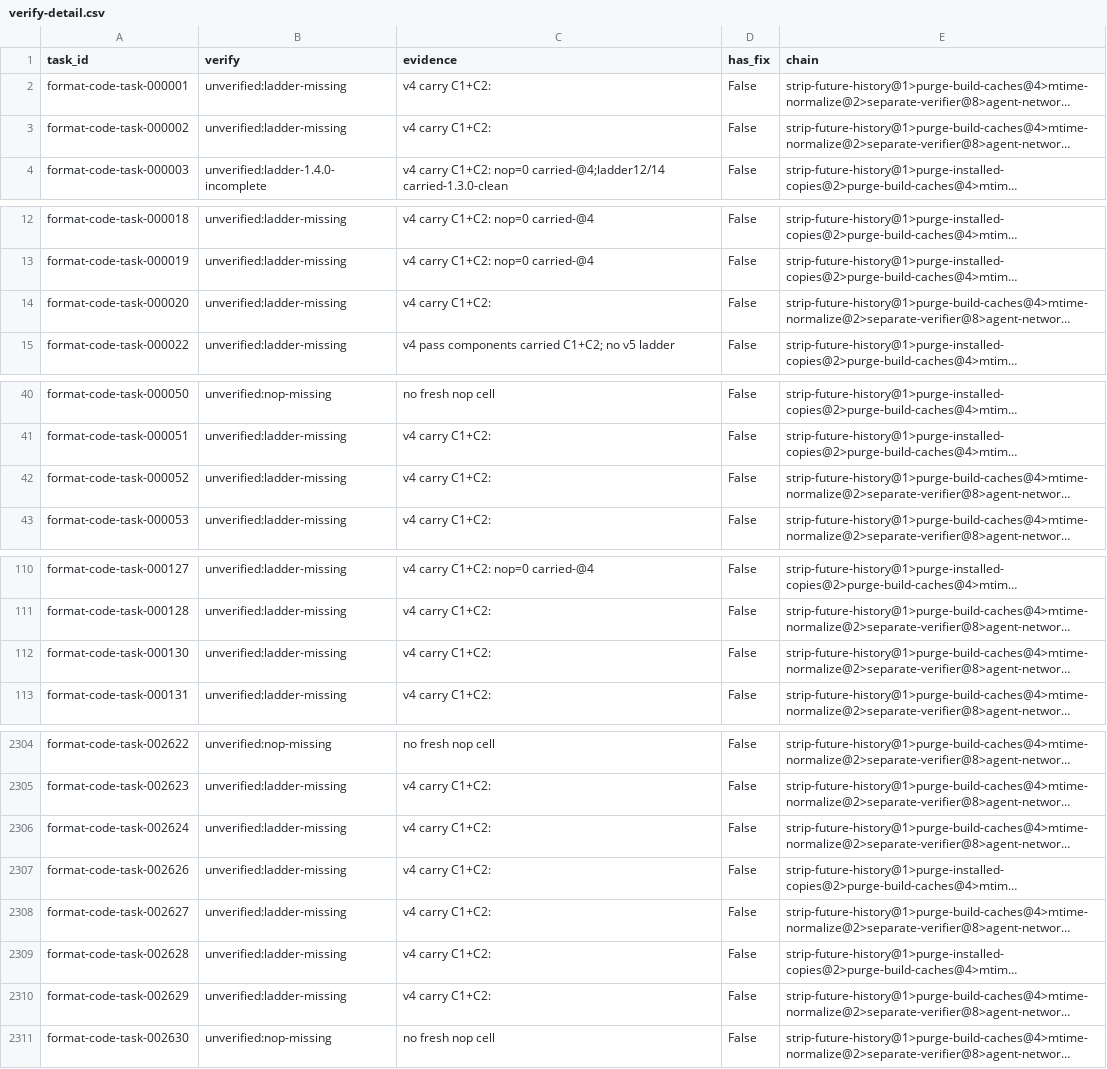
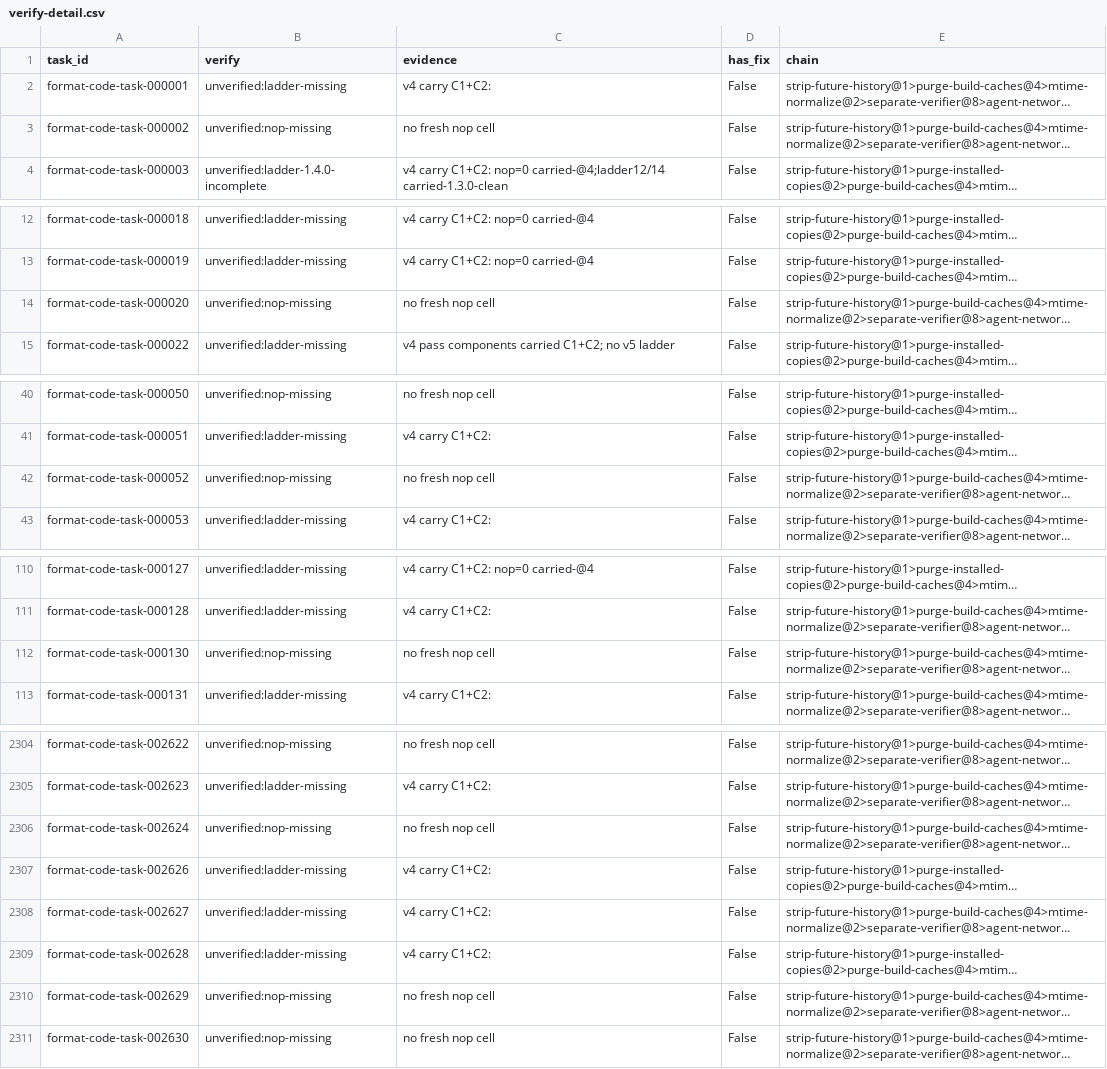
Before and after one commit to PeterMakhnatch/eval-lab, a CSV file: research/experiments/mimo-clean-v5-census/verify-detail.csv, drawn as a sheet; only a part is shown, gaps mark what is left out; long unchanged cells end in …; the diff covers the shown part only; the diff names each change by its address in the sheet, - before the commit and + after, or states it on an @@ line.

Commit message:
mimo-clean-v5-census: local-Docker ladder sample of 50 ladder-missing tasks ($0)
Seeded stratified sample (seed 20261012: 18 go / 14 python / 8 js /
4 unknown / 3 ts / 3 other) from unverified:ladder-missing rows.
Packages rebuilt (50/50 digests match); full 14-attack ladder 1.4.0
on local Docker (`--timeout-seconds 2400` emulated-amd64 adaptation,
<=2 concurrent, every pulled image removed after use).

50/50 banked, all clean, zero cracked (2 env-start pull flakes and
2 cold-pull fail-safe timeouts retried clean). 000322 and 001242 fold
to pass with existing controls; 48 ladder-only rows take the next
missing check (nop-missing) per fill rules. Records backed into the
receipt rows file so future reports reconcile.

```diff
--- a/research/experiments/mimo-clean-v5-census/verify-detail.csv
+++ b/research/experiments/mimo-clean-v5-census/verify-detail.csv
-B3 (verify): unverified:ladder-missing
+B3 (verify): unverified:nop-missing
-C3 (evidence): v4 carry C1+C2:
+C3 (evidence): no fresh nop cell
-B14 (verify): unverified:ladder-missing
+B14 (verify): unverified:nop-missing
-C14 (evidence): v4 carry C1+C2:
+C14 (evidence): no fresh nop cell
-B42 (verify): unverified:ladder-missing
+B42 (verify): unverified:nop-missing
-C42 (evidence): v4 carry C1+C2:
+C42 (evidence): no fresh nop cell
-B112 (verify): unverified:ladder-missing
+B112 (verify): unverified:nop-missing
-C112 (evidence): v4 carry C1+C2:
+C112 (evidence): no fresh nop cell
-B2306 (verify): unverified:ladder-missing
+B2306 (verify): unverified:nop-missing
-C2306 (evidence): v4 carry C1+C2:
+C2306 (evidence): no fresh nop cell
-B2310 (verify): unverified:ladder-missing
+B2310 (verify): unverified:nop-missing
-C2310 (evidence): v4 carry C1+C2:
+C2310 (evidence): no fresh nop cell
```
Also changed, not shown: 88 edited cells elsewhere in this file, 4 other files.
